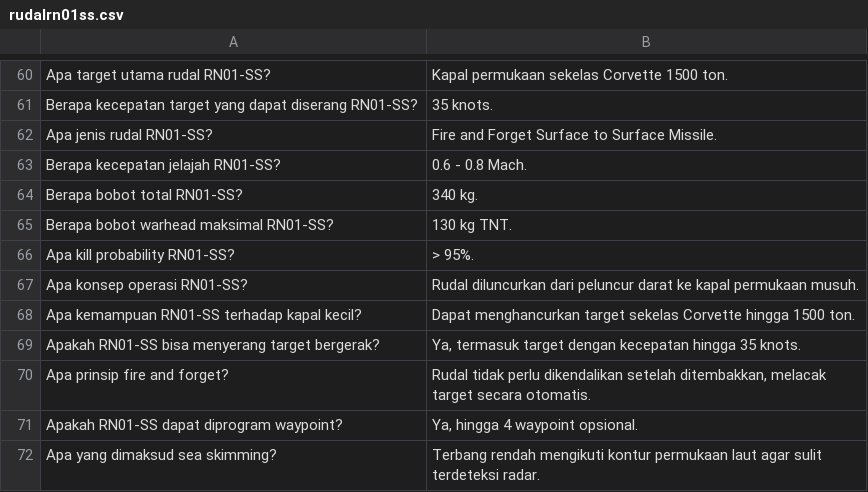
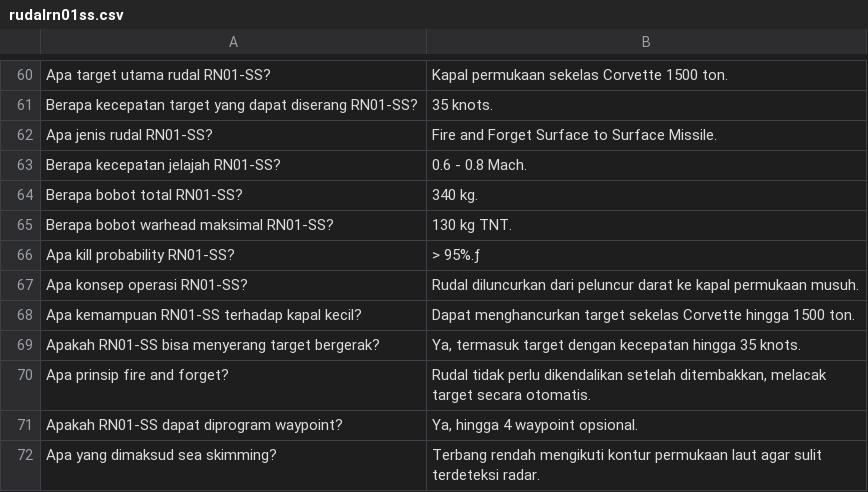
Before and after one commit to Yudhistira123/wabot, a CSV file: rudalrn01ss.csv, drawn as a sheet; only a part is shown, gaps mark what is left out.

```diff
--- a/rudalrn01ss.csv
+++ b/rudalrn01ss.csv
@@ -65,3 +65,3 @@ Berapa bobot total RN01-SS?,"340 kg."
 Berapa bobot warhead maksimal RN01-SS?,"130 kg TNT."
-Apa kill probability RN01-SS?,"> 95%."
+Apa kill probability RN01-SS?,"> 95%."ƒ
 Apa konsep operasi RN01-SS?,"Rudal diluncurkan dari peluncur darat ke kapal permukaan musuh."
```
Also changed, not shown: 1 other file.
